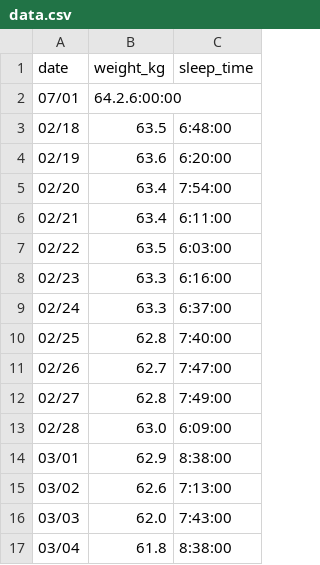
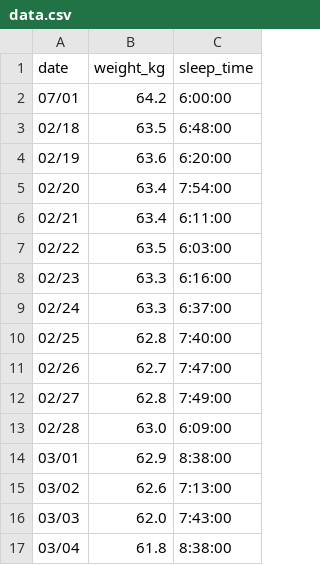
Before and after one commit to peridotan/health-chart, a CSV file: public/data.csv, drawn as a sheet.

Commit message:
Update data.csv

```diff
--- a/public/data.csv
+++ b/public/data.csv
@@ -1,3 +1,3 @@
 date,weight_kg,sleep_time
-07/01,64.2.6:00:00
+07/01,64.2,6:00:00
 02/18,63.5,6:48:00
```
